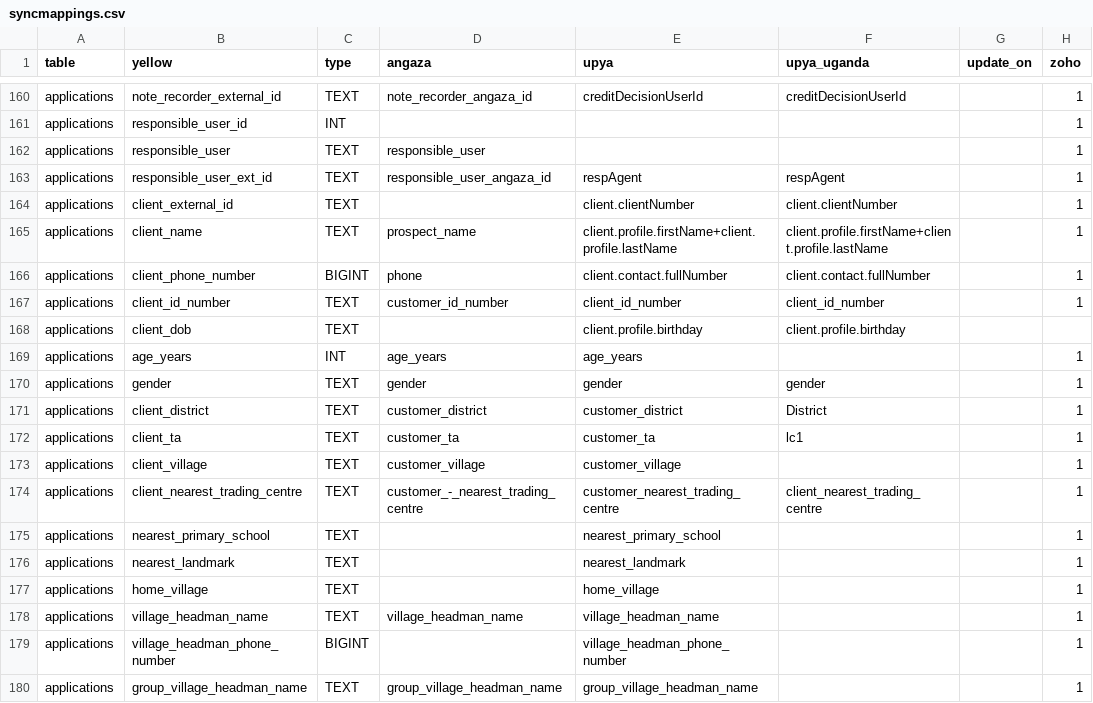
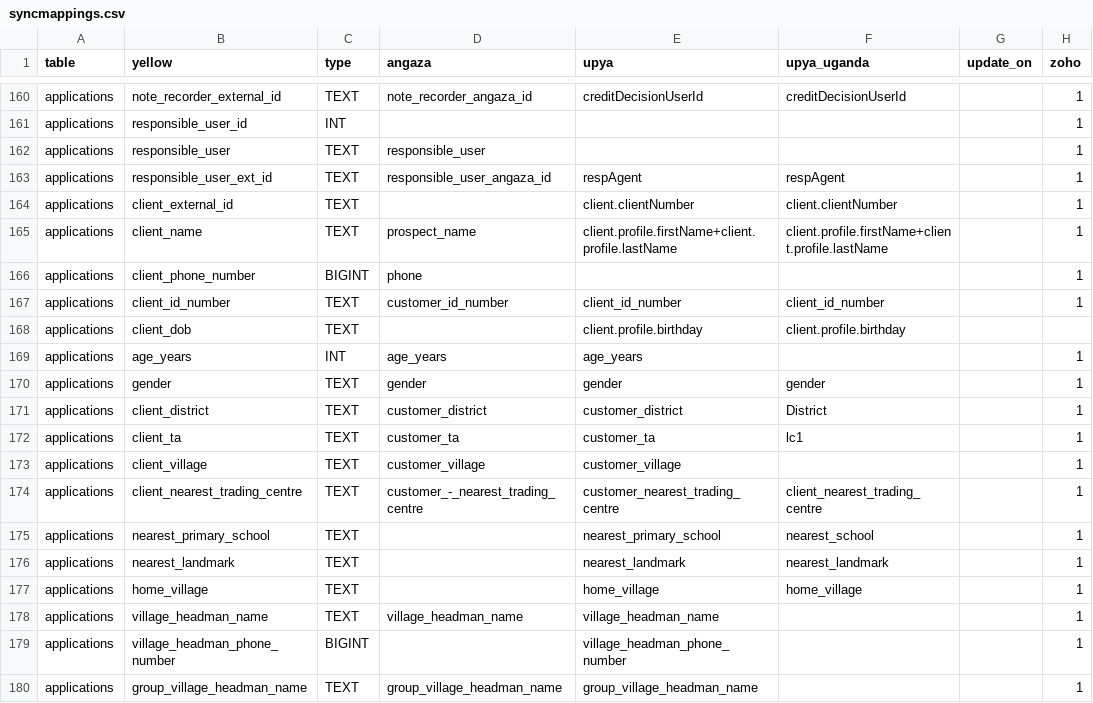
Before and after one commit to yellow-solar/sync, a CSV file: syncmappings.csv, drawn as a sheet; only a part is shown, gaps mark what is left out; the diff names each change by its address in the sheet, - before the commit and + after, or states it on an @@ line.

Commit message:
applications full number change

```diff
--- a/syncmappings.csv
+++ b/syncmappings.csv
-E166 (upya): client.contact.fullNumber
+E166 (upya): (empty)
-F166 (upya_uganda): client.contact.fullNumber
+F166 (upya_uganda): (empty)
-F175 (upya_uganda): (empty)
+F175 (upya_uganda): nearest_school
-F176 (upya_uganda): (empty)
+F176 (upya_uganda): nearest_landmark
-F177 (upya_uganda): (empty)
+F177 (upya_uganda): home_village
```
